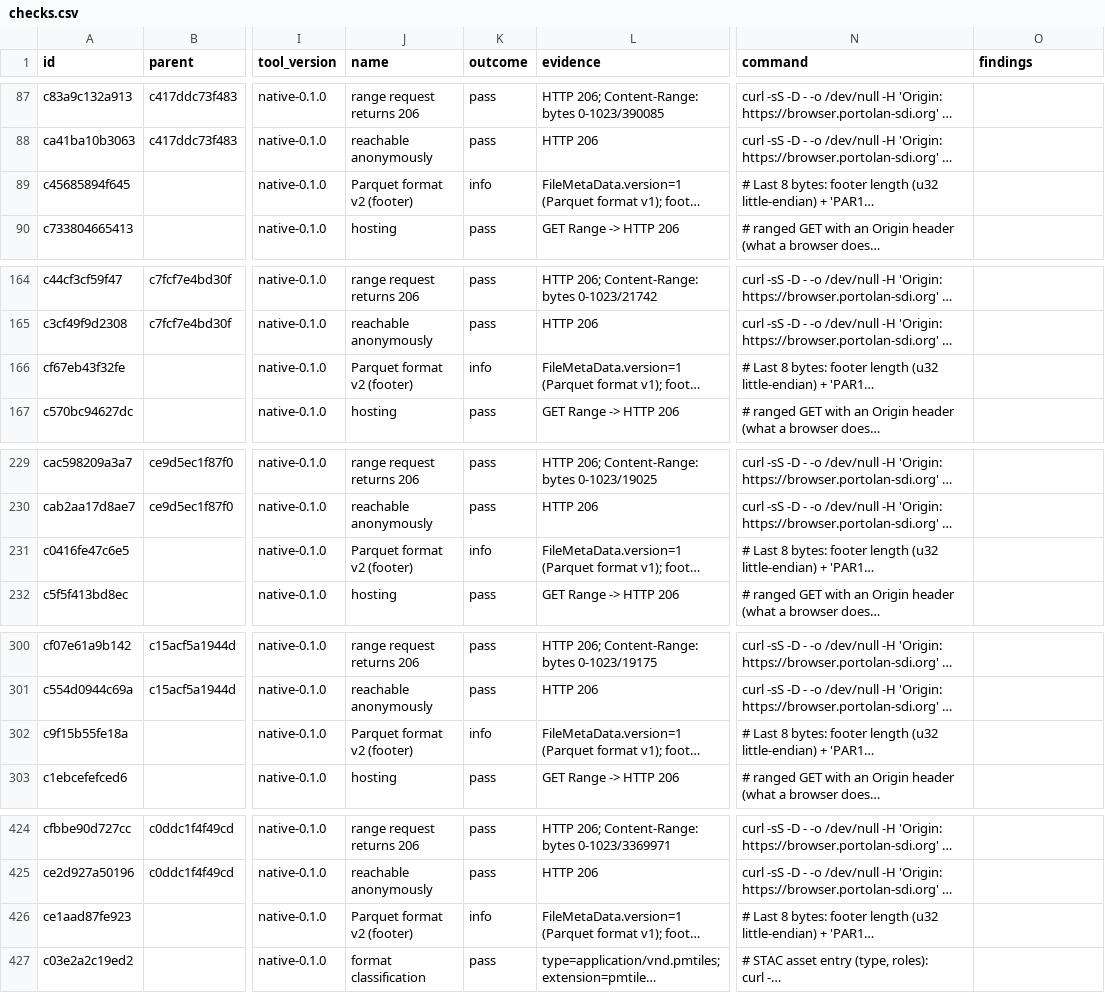
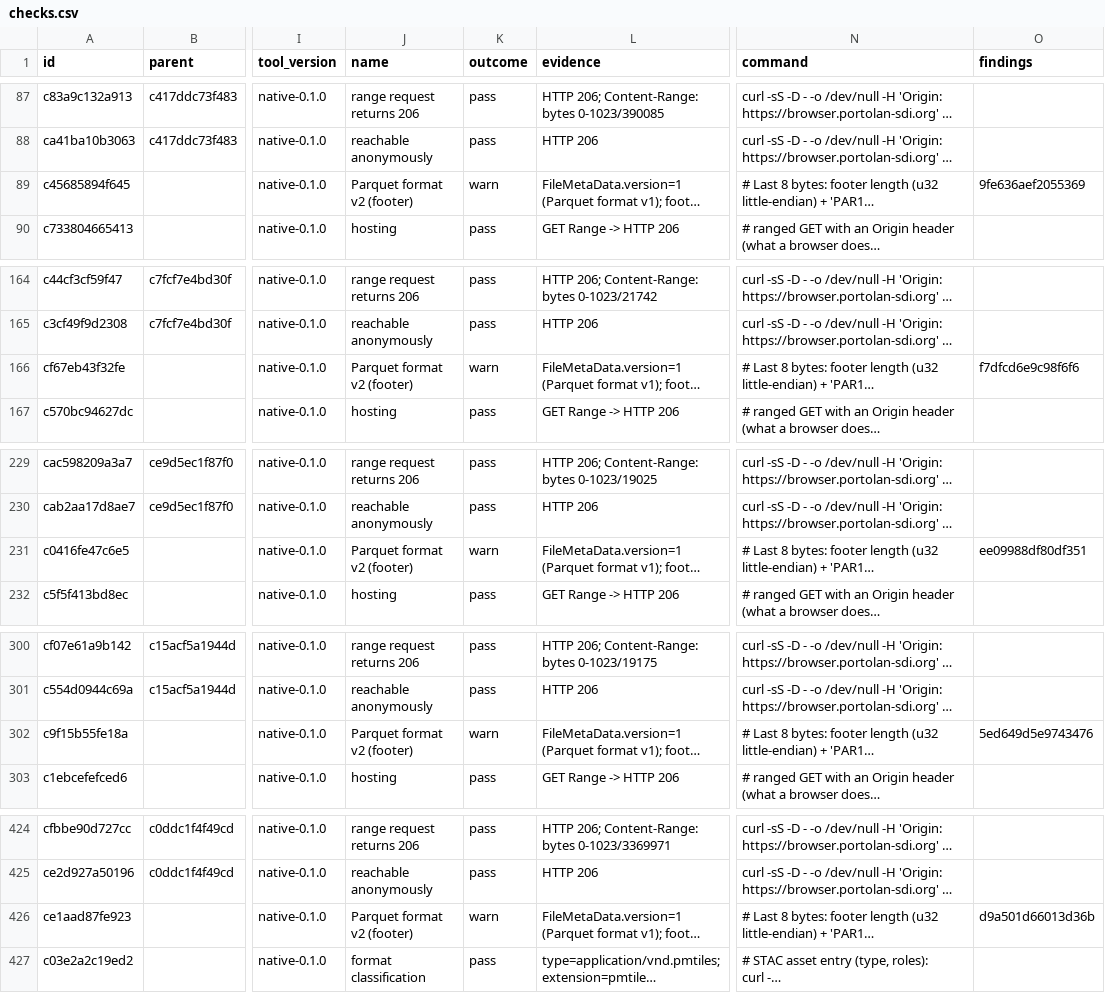
Before and after one commit to t0b3/foen-portolan-conformance, a CSV file: reports/2026-11-26/checks.csv, drawn as a sheet; only a part is shown, gaps mark what is left out; long unchanged cells end in …; the diff covers the shown part only; the diff names each change by its address in the sheet, - before the commit and + after, or states it on an @@ line.

```diff
--- a/reports/2026-11-26/checks.csv
+++ b/reports/2026-11-26/checks.csv
-K89 (outcome): info
+K89 (outcome): warn
-O89 (findings): (empty)
+O89 (findings): 9fe636aef2055369
-K166 (outcome): info
+K166 (outcome): warn
-O166 (findings): (empty)
+O166 (findings): f7dfcd6e9c98f6f6
-K231 (outcome): info
+K231 (outcome): warn
-O231 (findings): (empty)
+O231 (findings): ee09988df80df351
-K302 (outcome): info
+K302 (outcome): warn
-O302 (findings): (empty)
+O302 (findings): 5ed649d5e9743476
-K426 (outcome): info
+K426 (outcome): warn
-O426 (findings): (empty)
+O426 (findings): d9a501d66013d36b
```
Also changed, not shown: 6 edited cells elsewhere in this file, reports/latest/checks.csv, 14 other files.
